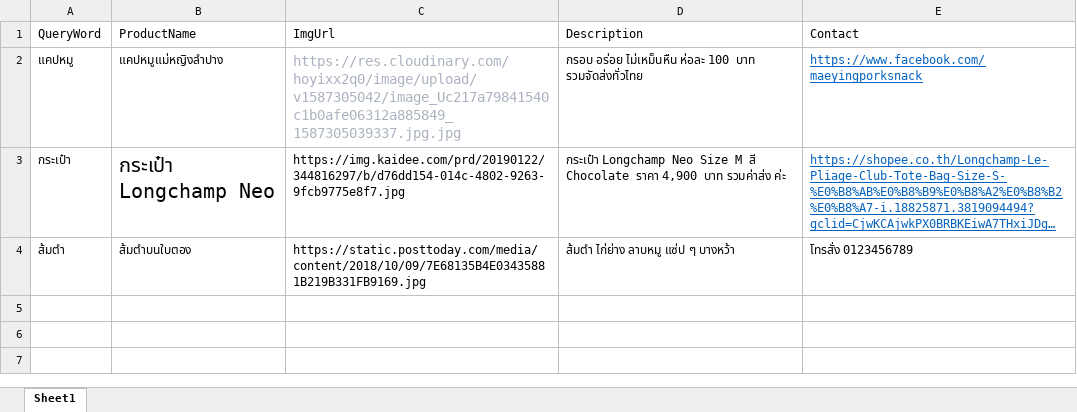
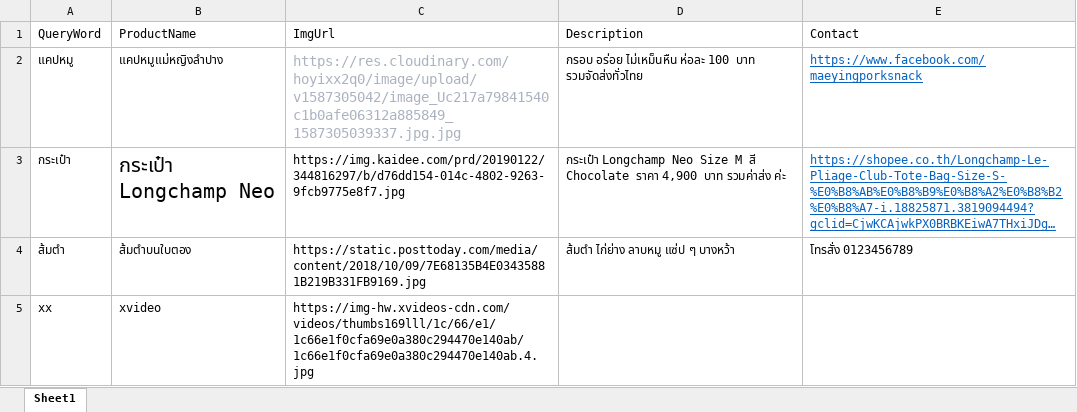
Before and after one commit to srsuper/dina, an Excel workbook: addb.xlsx, sheet Sheet1, drawn as a sheet; long unchanged cells end in …; values as stored, in another font and other column widths than the file's, no borders; the diff names each change by its address in the sheet, - before the commit and + after, or states it on an @@ line.

Commit message:
Add files via upload

```diff
--- a/addb.xlsx (sheet Sheet1)
+++ b/addb.xlsx (sheet Sheet1)
+row 5: xx | xvideo | https://img-hw.xvideos-cdn.com/videos/thumbs169lll/1c/66/e1/1c66e1f0cfa69e0a380c294470e140ab/1c66e1f0cfa69e0a380c294470e140ab.4.jpg
```
